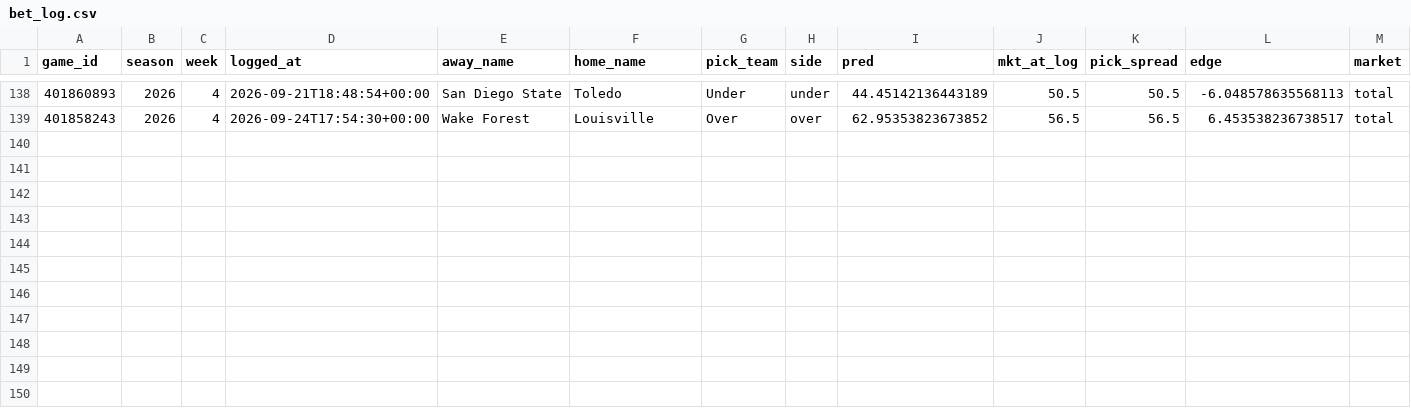
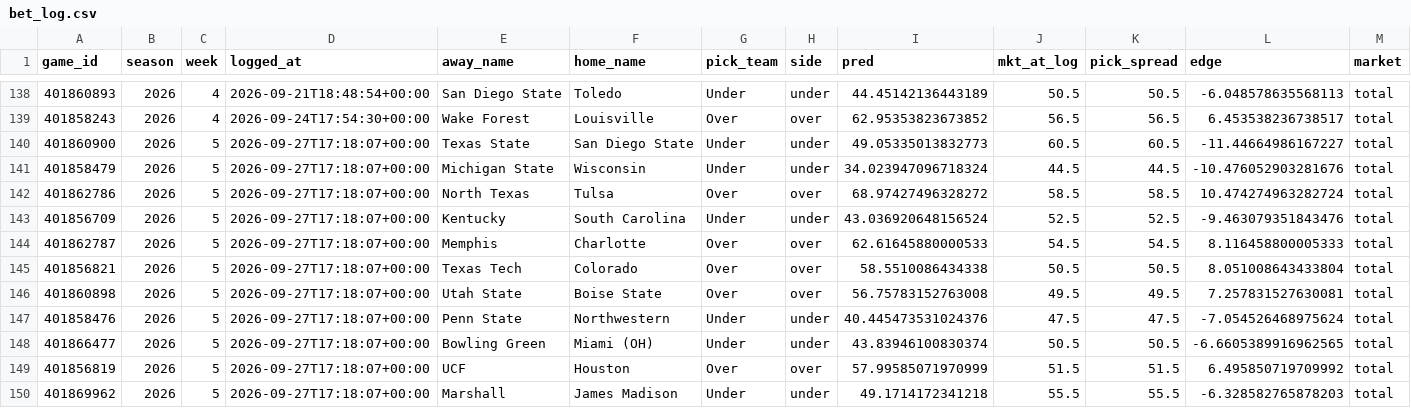
Before and after one commit to ajrog1-collab/CFB_Card, a CSV file: data/bet_log.csv, drawn as a sheet; only a part is shown, gaps mark what is left out; rows hold the shown columns only; the diff names each change by its address in the sheet, - before the commit and + after, or states it on an @@ line.

```diff
--- a/data/bet_log.csv
+++ b/data/bet_log.csv
+row 140: 401860900 | 2026 | 5 | 2026-09-27T17:18:07+00:00 | Texas State | San Diego State | Under | under | 49.05335013832773 | 60.5 | 60.5 | -11.44664986167227 | total
+row 141: 401858479 | 2026 | 5 | 2026-09-27T17:18:07+00:00 | Michigan State | Wisconsin | Under | under | 34.023947096718324 | 44.5 | 44.5 | -10.476052903281676 | total
+row 142: 401862786 | 2026 | 5 | 2026-09-27T17:18:07+00:00 | North Texas | Tulsa | Over | over | 68.97427496328272 | 58.5 | 58.5 | 10.474274963282724 | total
+row 143: 401856709 | 2026 | 5 | 2026-09-27T17:18:07+00:00 | Kentucky | South Carolina | Under | under | 43.036920648156524 | 52.5 | 52.5 | -9.463079351843476 | total
+row 144: 401862787 | 2026 | 5 | 2026-09-27T17:18:07+00:00 | Memphis | Charlotte | Over | over | 62.61645880000533 | 54.5 | 54.5 | 8.116458800005333 | total
+row 145: 401856821 | 2026 | 5 | 2026-09-27T17:18:07+00:00 | Texas Tech | Colorado | Over | over | 58.5510086434338 | 50.5 | 50.5 | 8.051008643433804 | total
+row 146: 401860898 | 2026 | 5 | 2026-09-27T17:18:07+00:00 | Utah State | Boise State | Over | over | 56.75783152763008 | 49.5 | 49.5 | 7.257831527630081 | total
+row 147: 401858476 | 2026 | 5 | 2026-09-27T17:18:07+00:00 | Penn State | Northwestern | Under | under | 40.445473531024376 | 47.5 | 47.5 | -7.054526468975624 | total
+row 148: 401866477 | 2026 | 5 | 2026-09-27T17:18:07+00:00 | Bowling Green | Miami (OH) | Under | under | 43.83946100830374 | 50.5 | 50.5 | -6.6605389916962565 | total
+row 149: 401856819 | 2026 | 5 | 2026-09-27T17:18:07+00:00 | UCF | Houston | Over | over | 57.99585071970999 | 51.5 | 51.5 | 6.495850719709992 | total
+row 150: 401869962 | 2026 | 5 | 2026-09-27T17:18:07+00:00 | Marshall | James Madison | Under | under | 49.1714172341218 | 55.5 | 55.5 | -6.328582765878203 | total
```
Also changed, not shown: 7 other files.
